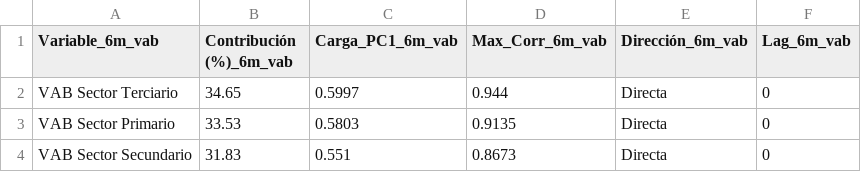
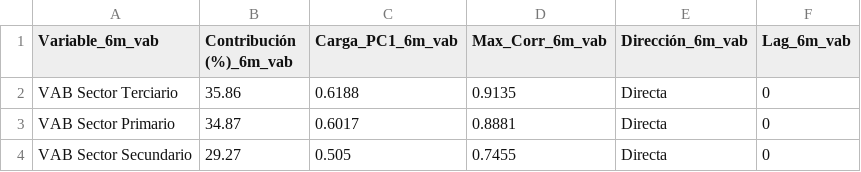
Before and after one commit to LuisaOGH/TFM_archivos, a CSV file: df_6m_vab_tabla.csv, drawn as a sheet.

Commit message:
Actualizando df_6m_vab_tabla.csv desde Colab

```diff
--- a/df_6m_vab_tabla.csv
+++ b/df_6m_vab_tabla.csv
@@ -1,4 +1,4 @@
 Variable_6m_vab,Contribución (%)_6m_vab,Carga_PC1_6m_vab,Max_Corr_6m_vab,Dirección_6m_vab,Lag_6m_vab
-VAB Sector Terciario,34.65,0.5997,0.944,Directa,0
-VAB Sector Primario,33.53,0.5803,0.9135,Directa,0
-VAB Sector Secundario,31.83,0.551,0.8673,Directa,0
+VAB Sector Terciario,35.86,0.6188,0.9135,Directa,0
+VAB Sector Primario,34.87,0.6017,0.8881,Directa,0
+VAB Sector Secundario,29.27,0.505,0.7455,Directa,0
```
